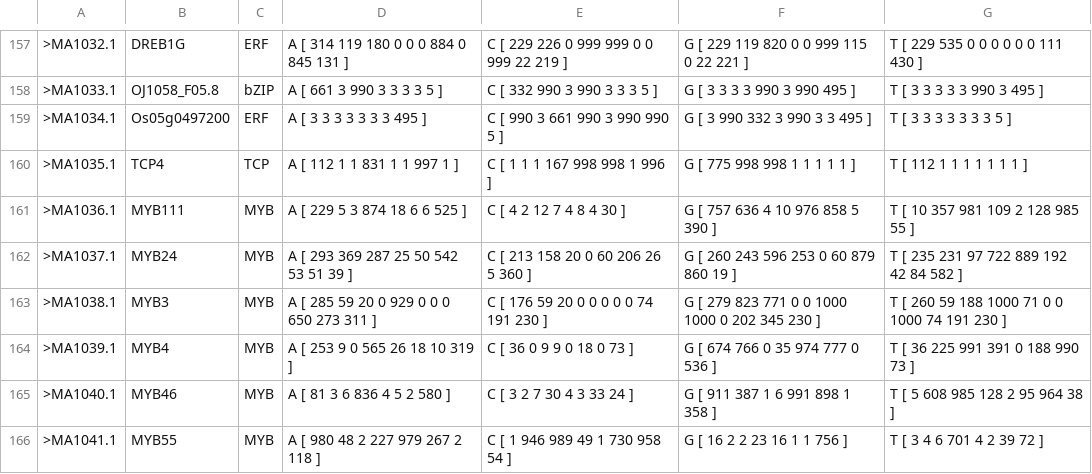
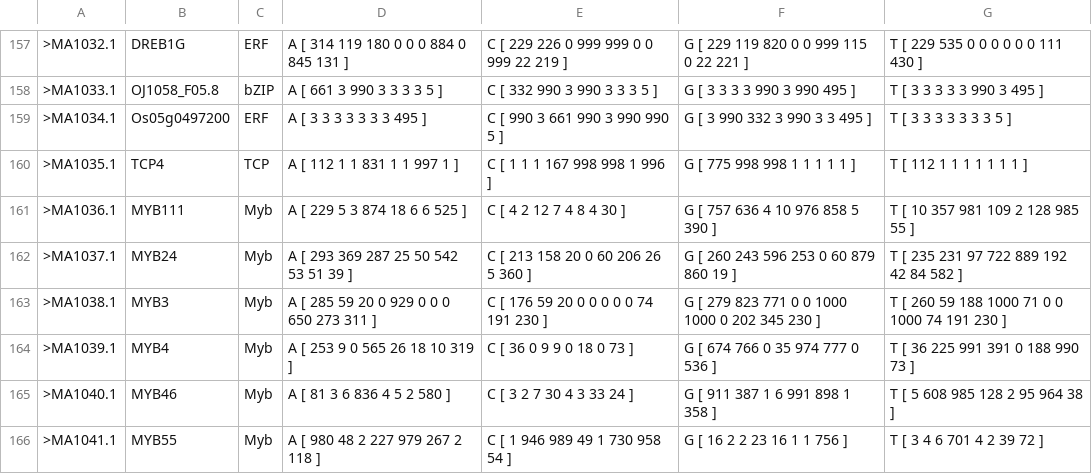
Before and after one commit to filipecmedeiros/PhytoProm, a CSV file: Data science/PWM.csv, drawn as a sheet; only a part is shown, gaps mark what is left out; the diff covers the shown part only.

```diff
--- a/Data science/PWM.csv
+++ b/Data science/PWM.csv
@@ -160,7 +160,7 @@
 ">MA1035.1","TCP4","TCP","A  [   112      1      1    831      1      1    997      1 ]","C  [     1      1      1    167    998    998      1    996 ]","G  [   775    998    998      1      1      1      1      1 ]","T  [   112      1      1      1      1      1      1      1 ]"
-">MA1036.1","MYB111","MYB","A  [   229      5      3    874     18      6      6    525 ]","C  [     4      2     12      7      4      8      4     30 ]","G  [   757    636      4     10    976    858      5    390 ]","T  [    10    357    981    109      2    128    985     55 ]"
-">MA1037.1","MYB24","MYB","A  [   293    369    287     25     50    542     53     51     39 ]","C  [   213    158     20      0     60    206     26      5    360 ]","G  [   260    243    596    253      0     60    879    860     19 ]","T  [   235    231     97    722    889    192     42     84    582 ]"
-">MA1038.1","MYB3","MYB","A  [   285     59     20      0    929      0      0      0    650    273    311 ]","C  [   176     59     20      0      0      0      0      0     74    191    230 ]","G  [   279    823    771      0      0   1000   1000      0    202    345    230 ]","T  [   260     59    188   1000     71      0      0   1000     74    191    230 ]"
-">MA1039.1","MYB4","MYB","A  [   253      9      0    565     26     18     10    319 ]","C  [    36      0      9      9      0     18      0     73 ]","G  [   674    766      0     35    974    777      0    536 ]","T  [    36    225    991    391      0    188    990     73 ]"
-">MA1040.1","MYB46","MYB","A  [    81      3      6    836      4      5      2    580 ]","C  [     3      2      7     30      4      3     33     24 ]","G  [   911    387      1      6    991    898      1    358 ]","T  [     5    608    985    128      2     95    964     38 ]"
-">MA1041.1","MYB55","MYB","A  [   980     48      2    227    979    267      2    118 ]","C  [     1    946    989     49      1    730    958     54 ]","G  [    16      2      2     23     16      1      1    756 ]","T  [     3      4      6    701      4      2     39     72 ]"
+">MA1036.1","MYB111","Myb","A  [   229      5      3    874     18      6      6    525 ]","C  [     4      2     12      7      4      8      4     30 ]","G  [   757    636      4     10    976    858      5    390 ]","T  [    10    357    981    109      2    128    985     55 ]"
+">MA1037.1","MYB24","Myb","A  [   293    369    287     25     50    542     53     51     39 ]","C  [   213    158     20      0     60    206     26      5    360 ]","G  [   260    243    596    253      0     60    879    860     19 ]","T  [   235    231     97    722    889    192     42     84    582 ]"
+">MA1038.1","MYB3","Myb","A  [   285     59     20      0    929      0      0      0    650    273    311 ]","C  [   176     59     20      0      0      0      0      0     74    191    230 ]","G  [   279    823    771      0      0   1000   1000      0    202    345    230 ]","T  [   260     59    188   1000     71      0      0   1000     74    191    230 ]"
+">MA1039.1","MYB4","Myb","A  [   253      9      0    565     26     18     10    319 ]","C  [    36      0      9      9      0     18      0     73 ]","G  [   674    766      0     35    974    777      0    536 ]","T  [    36    225    991    391      0    188    990     73 ]"
+">MA1040.1","MYB46","Myb","A  [    81      3      6    836      4      5      2    580 ]","C  [     3      2      7     30      4      3     33     24 ]","G  [   911    387      1      6    991    898      1    358 ]","T  [     5    608    985    128      2     95    964     38 ]"
+">MA1041.1","MYB55","Myb","A  [   980     48      2    227    979    267      2    118 ]","C  [     1    946    989     49      1    730    958     54 ]","G  [    16      2      2     23     16      1      1    756 ]","T  [     3      4      6    701      4      2     39     72 ]"
```
Also changed, not shown: 48 edited cells elsewhere in this file, 40 other files.
